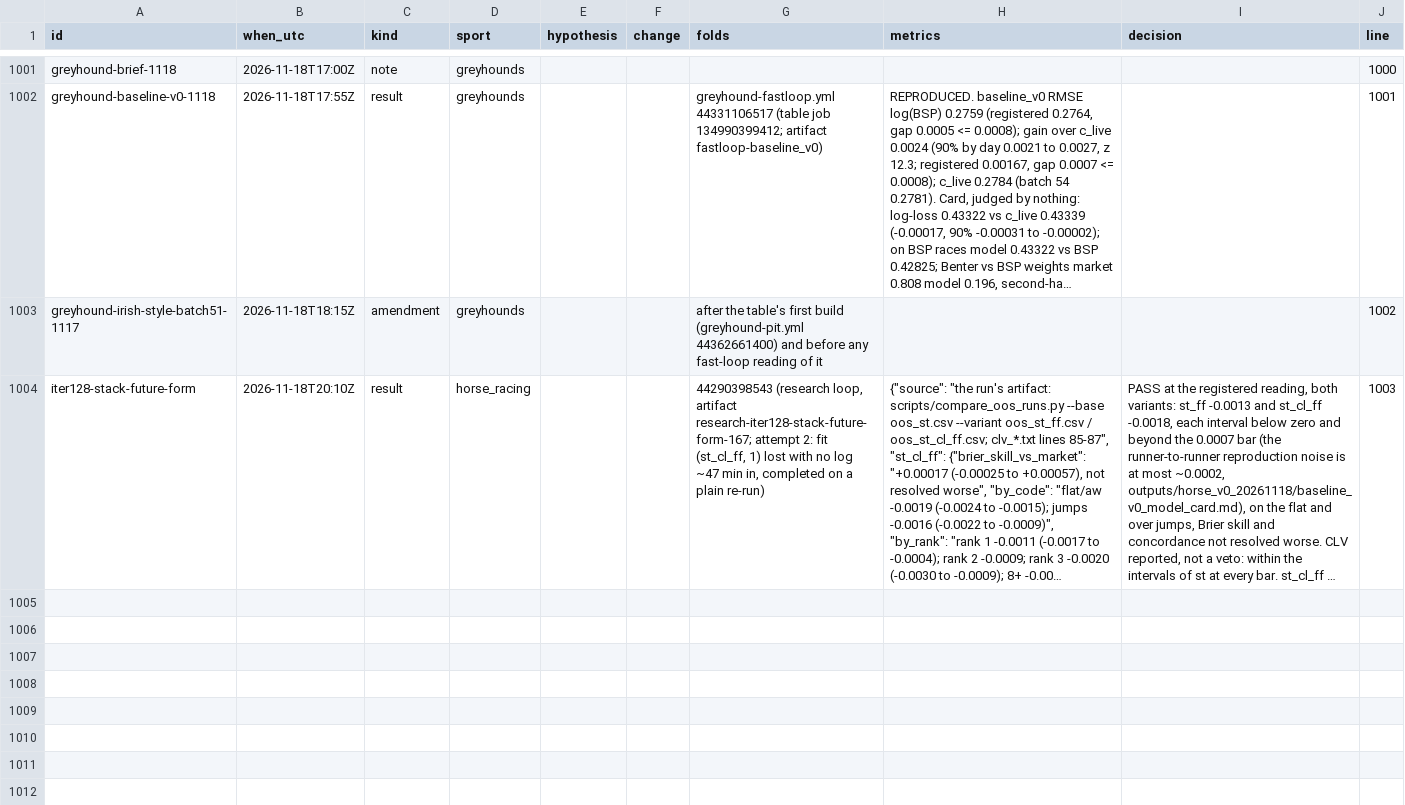
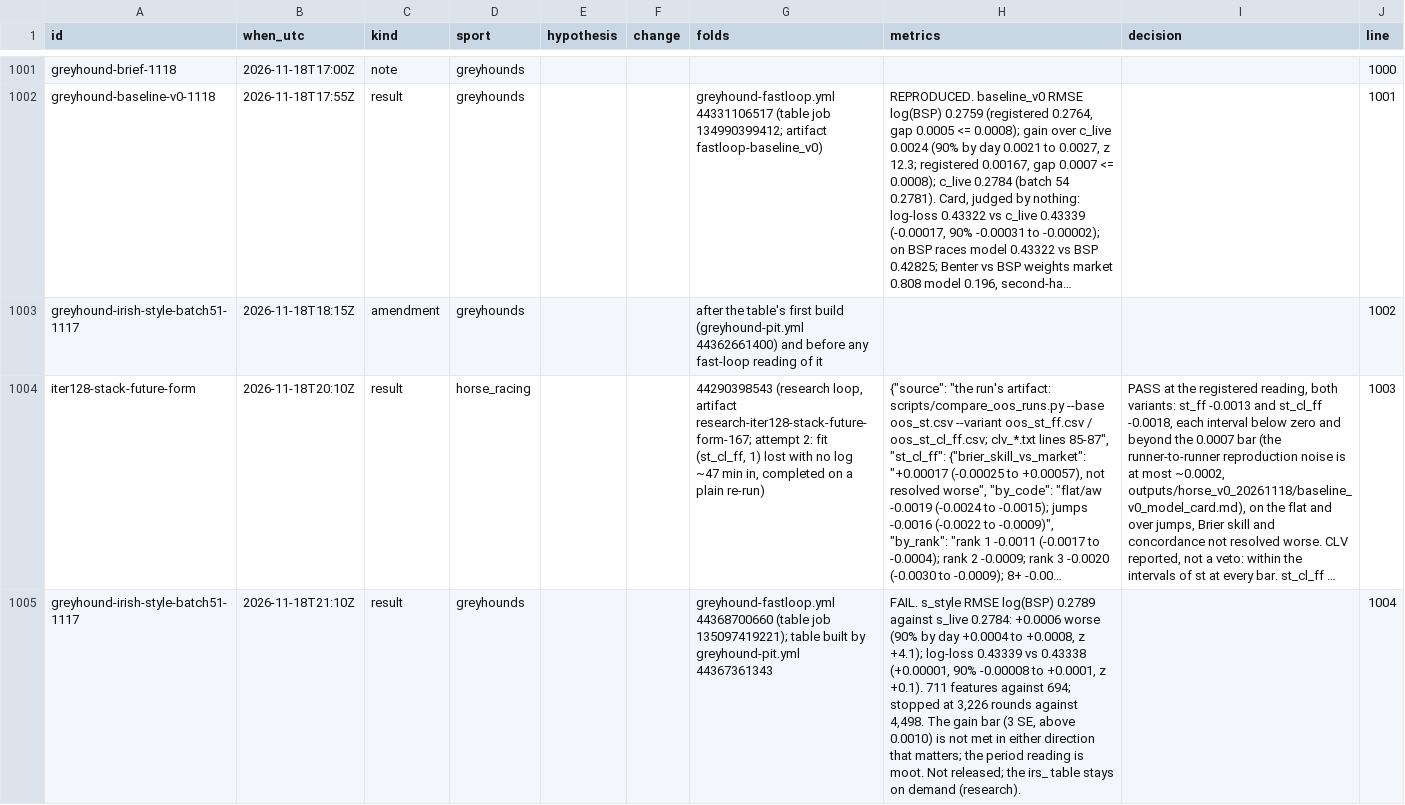
Before and after one commit to tomwilson41986/ashcroft, a CSV file: experiments/log.csv, drawn as a sheet; only a part is shown, gaps mark what is left out; long unchanged cells end in …; the diff covers the shown part only; the diff names each change by its address in the sheet, - before the commit and + after, or states it on an @@ line.

```diff
--- a/experiments/log.csv
+++ b/experiments/log.csv
+row 1005: greyhound-irish-style-batch51-1117 | 2026-11-18T21:10Z | result | greyhounds |  |  | greyhound-fastloop.yml 44368700660 (table job 135097419221); table built by greyhound-pit.yml 44367361343 | FAIL. s_style RMSE log(BSP) 0.2789 against s_live 0.2784: +0.0006 worse (90% by day +0.0004 to +0.0008, z +4.1); log-loss 0.43339 vs 0.43338 (+0.00001, 90% -0.00008 to +0.0001, z +0.1). 711 features against 694; stopped at 3,226 rounds against 4,498. The gain bar (3 SE, above 0.0010) is not met in either direction that matters; the period reading is moot. Not released; the irs_ table stays on demand (research). |  | 1004
```
Also changed, not shown: 2 added rows elsewhere in this file, 1 other file.
